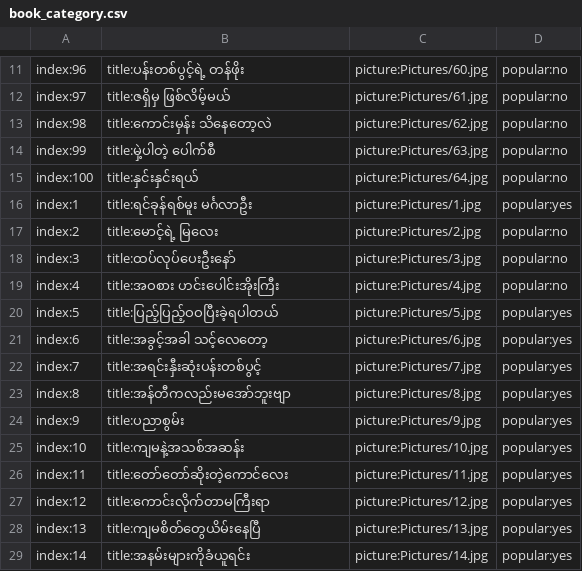
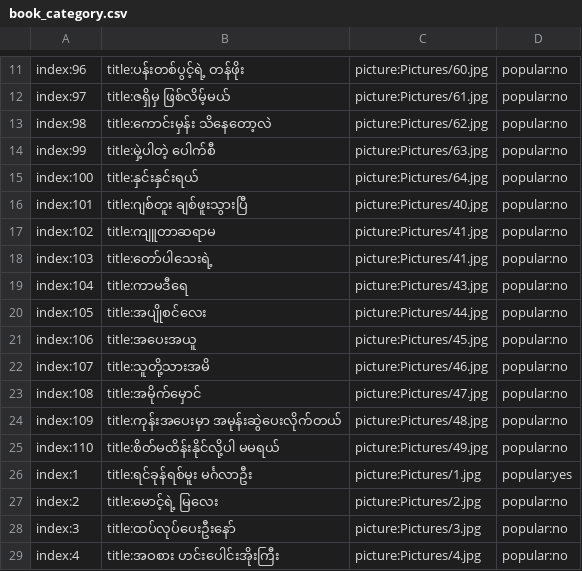
Before and after one commit to ghnaruto/book_paradise, a CSV file: book_category.csv, drawn as a sheet; only a part is shown, gaps mark what is left out; the shorter side is filled out with more unchanged rows.

Commit message:
Update book_category.csv

```diff
--- a/book_category.csv
+++ b/book_category.csv
@@ -15,2 +15,12 @@ index:99,title:မှဲ့ပါတဲ့ ပေါက်စီ,picture:Picture
 index:100,title:နှင်းနှင်းရယ်,picture:Pictures/64.jpg,popular:no
+index:101,title:ဂျစ်တူး ချစ်ဖူးသွားပြီ,picture:Pictures/40.jpg,popular:no
+index:102,title:ကျူတာဆရာမ,picture:Pictures/41.jpg,popular:no
+index:103,title:တော်ပါသေးရဲ့,picture:Pictures/41.jpg,popular:no
+index:104,title:ကာမဒီရေ,picture:Pictures/43.jpg,popular:no
+index:105,title:အပျိုစင်လေး,picture:Pictures/44.jpg,popular:no
+index:106,title:အပေးအယူ,picture:Pictures/45.jpg,popular:no
+index:107,title:သူတို့သားအမိ,picture:Pictures/46.jpg,popular:no
+index:108,title:အမိုက်မှောင်,picture:Pictures/47.jpg,popular:no
+index:109,title:ကုန်းအပေးမှာ အမုန်းဆွဲပေးလိုက်တယ်,picture:Pictures/48.jpg,popular:no
+index:110,title:စိတ်မထိန်းနိုင်လို့ပါ မမရယ်,picture:Pictures/49.jpg,popular:no
 index:1,title:ရင်ခုန်ရစ်မူး မင်္ဂလာဦး,picture:Pictures/1.jpg,popular:yes
```
